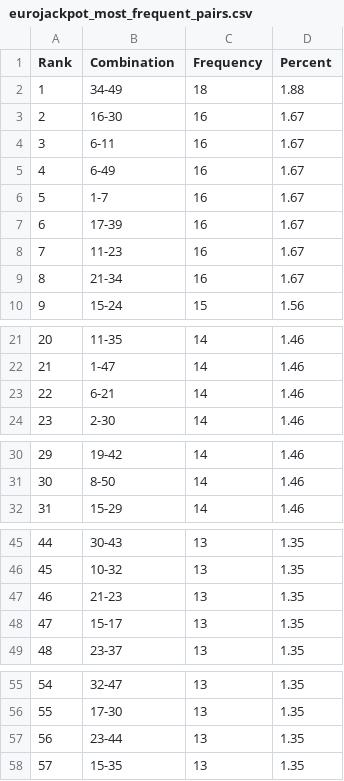
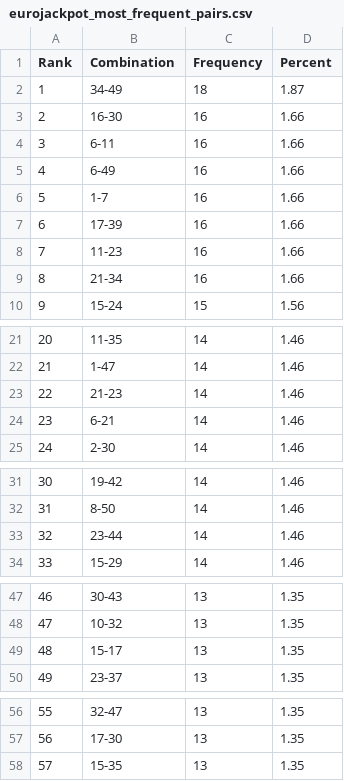
Before and after one commit to madoe21/german-lotto-statistics, a CSV file: data/eurojackpot_most_frequent_pairs.csv, drawn as a sheet; only a part is shown, gaps mark what is left out; removed rows and columns are numbered as before the commit, all else as after; the diff names each change by its address in the sheet, - before the commit and + after, or states it on an @@ line.

```diff
--- a/data/eurojackpot_most_frequent_pairs.csv
+++ b/data/eurojackpot_most_frequent_pairs.csv
-D2 (Percent): 1.88
+D2 (Percent): 1.87
-D3:D9 (Percent): 1.67
+D3:D9 (Percent): 1.66
+row 23: 22 | 21-23 | 14 | 1.46
@@ column A (Rank) renumbered between rows 24 and 57 @@
+row 33: 32 | 23-44 | 14 | 1.46
-row 47: 46 | 21-23 | 13 | 1.35
-row 57: 56 | 23-44 | 13 | 1.35
```
Also changed, not shown: data/eurojackpot_draws.csv, data/eurojackpot_most_frequent_numbers.csv, 3 other files.
